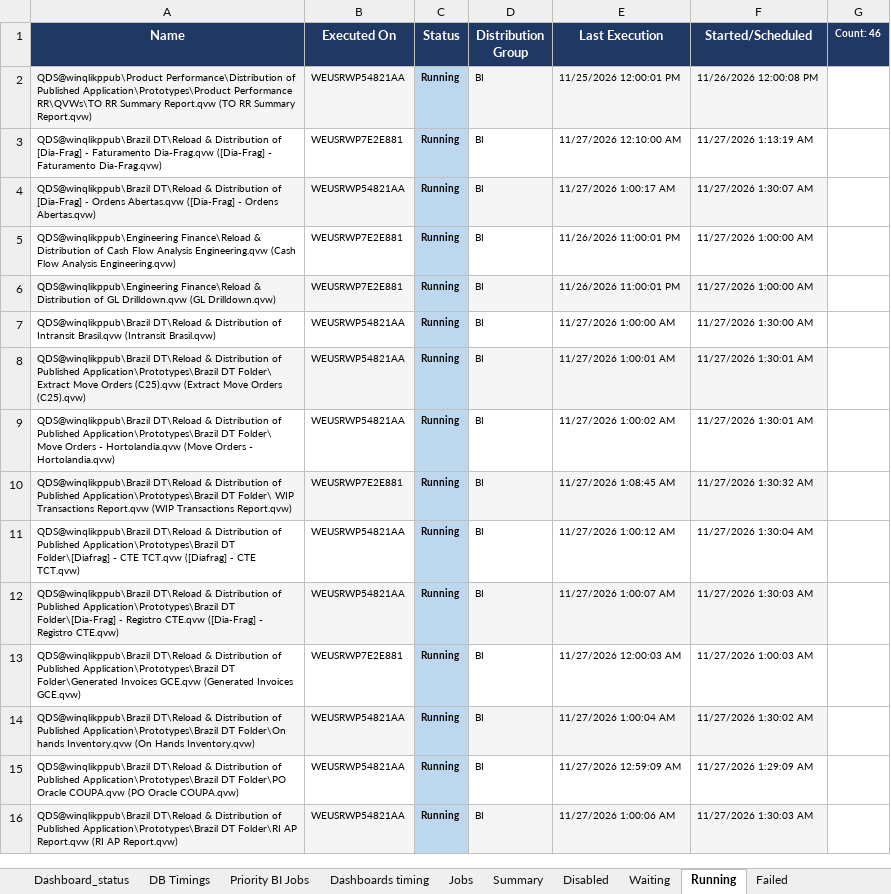
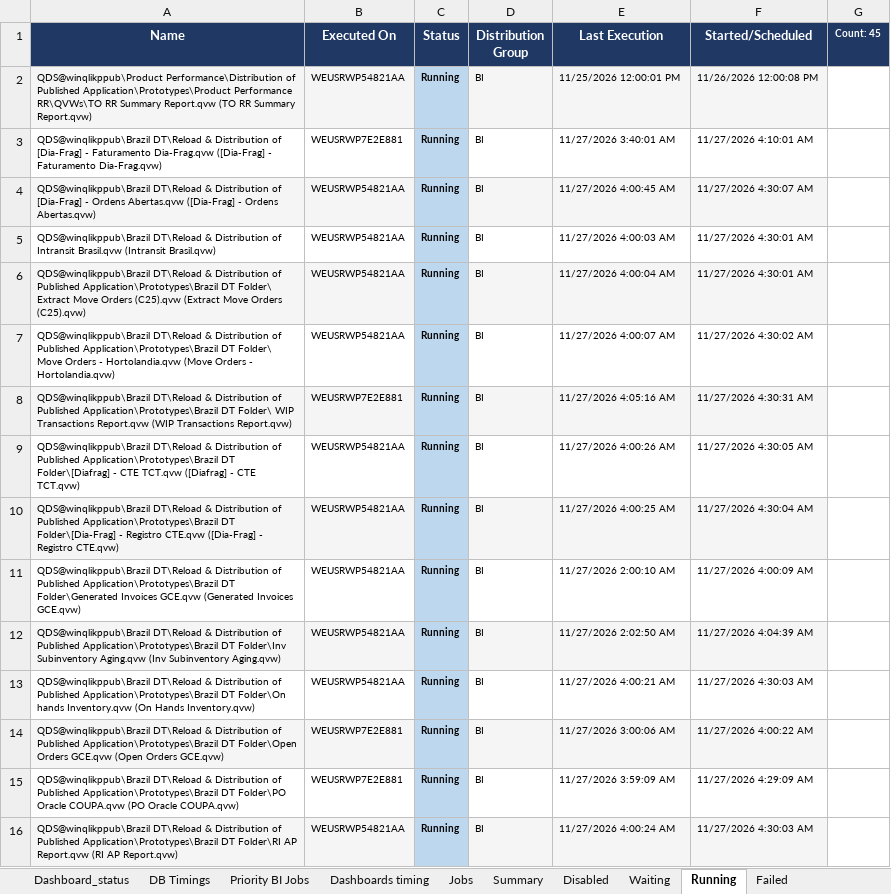
Before and after one commit to warriorcool1213-blip/Wabtec_Qlik_DB-s, an Excel workbook: Expected_sheet.xlsx, sheet Running, drawn as a sheet; only a part is shown; values as stored, in another font and other column widths than the file's, no borders; removed rows and columns are numbered as before the commit, all else as after; the diff covers the shown part only; the diff names each change by its address in the sheet, - before the commit and + after, or states it on an @@ line.

```diff
--- a/Expected_sheet.xlsx (sheet Running)
+++ b/Expected_sheet.xlsx (sheet Running)
-G1: Count: 46
+G1: Count: 45
-E3 (Last Execution): 11/27/2026 12:10:00 AM
+E3 (Last Execution): 11/27/2026 3:40:01 AM
-F3 (Started/Scheduled): 11/27/2026 1:13:19 AM
+F3 (Started/Scheduled): 11/27/2026 4:10:01 AM
-E4 (Last Execution): 11/27/2026 1:00:17 AM
+E4 (Last Execution): 11/27/2026 4:00:45 AM
-F4 (Started/Scheduled): 11/27/2026 1:30:07 AM
+F4 (Started/Scheduled): 11/27/2026 4:30:07 AM
-row 5: QDS@winqlikppub\Engineering Finance\Reload & Distribution of Cash Flow Analysis Engineering.qvw (Cash Flow Analysis Engineering.qvw) | WEUSRWP7E2E881 | Running | BI | 11/26/2026 11:00:01 PM | 11/27/2026 1:00:00 AM
-row 6: QDS@winqlikppub\Engineering Finance\Reload & Distribution of GL Drilldown.qvw (GL Drilldown.qvw) | WEUSRWP7E2E881 | Running | BI | 11/26/2026 11:00:01 PM | 11/27/2026 1:00:00 AM
-E5 (Last Execution): 11/27/2026 1:00:00 AM
+E5 (Last Execution): 11/27/2026 4:00:03 AM
-F5 (Started/Scheduled): 11/27/2026 1:30:00 AM
+F5 (Started/Scheduled): 11/27/2026 4:30:01 AM
-E6 (Last Execution): 11/27/2026 1:00:01 AM
+E6 (Last Execution): 11/27/2026 4:00:04 AM
-F6 (Started/Scheduled): 11/27/2026 1:30:01 AM
+F6 (Started/Scheduled): 11/27/2026 4:30:01 AM
-E7 (Last Execution): 11/27/2026 1:00:02 AM
+E7 (Last Execution): 11/27/2026 4:00:07 AM
-F7 (Started/Scheduled): 11/27/2026 1:30:01 AM
+F7 (Started/Scheduled): 11/27/2026 4:30:02 AM
-E8 (Last Execution): 11/27/2026 1:08:45 AM
+E8 (Last Execution): 11/27/2026 4:05:16 AM
-F8 (Started/Scheduled): 11/27/2026 1:30:32 AM
+F8 (Started/Scheduled): 11/27/2026 4:30:31 AM
-E9 (Last Execution): 11/27/2026 1:00:12 AM
+E9 (Last Execution): 11/27/2026 4:00:26 AM
-F9 (Started/Scheduled): 11/27/2026 1:30:04 AM
+F9 (Started/Scheduled): 11/27/2026 4:30:05 AM
-E10 (Last Execution): 11/27/2026 1:00:07 AM
+E10 (Last Execution): 11/27/2026 4:00:25 AM
-F10 (Started/Scheduled): 11/27/2026 1:30:03 AM
+F10 (Started/Scheduled): 11/27/2026 4:30:04 AM
-B11 (Executed On): WEUSRWP7E2E881
+B11 (Executed On): WEUSRWP54821AA
-E11 (Last Execution): 11/27/2026 12:00:03 AM
+E11 (Last Execution): 11/27/2026 2:00:10 AM
-F11 (Started/Scheduled): 11/27/2026 1:00:03 AM
+F11 (Started/Scheduled): 11/27/2026 4:00:09 AM
+row 12: QDS@winqlikppub\Brazil DT\Reload & Distribution of Published Application\Prototypes\Brazil DT Folder\Inv Subinventory Aging.qvw (Inv Subinventory Aging.qvw) | WEUSRWP54821AA | Running | BI | 11/27/2026 2:02:50 AM | 11/27/2026 4:04:39 AM
-A13:B13 fill: #F5F5F5
+A13:B13 fill: none
-D13:F13 fill: #F5F5F5
+D13:F13 fill: none
-E13 (Last Execution): 11/27/2026 1:00:04 AM
+E13 (Last Execution): 11/27/2026 4:00:21 AM
-F13 (Started/Scheduled): 11/27/2026 1:30:02 AM
+F13 (Started/Scheduled): 11/27/2026 4:30:03 AM
+row 14: QDS@winqlikppub\Brazil DT\Reload & Distribution of Published Application\Prototypes\Brazil DT Folder\Open Orders GCE.qvw (Open Orders GCE.qvw) | WEUSRWP7E2E881 | Running | BI | 11/27/2026 3:00:06 AM | 11/27/2026 4:00:22 AM
-B15 (Executed On): WEUSRWP54821AA
+B15 (Executed On): WEUSRWP7E2E881
-E15 (Last Execution): 11/27/2026 12:59:09 AM
+E15 (Last Execution): 11/27/2026 3:59:09 AM
-F15 (Started/Scheduled): 11/27/2026 1:29:09 AM
+F15 (Started/Scheduled): 11/27/2026 4:29:09 AM
-E16 (Last Execution): 11/27/2026 1:00:06 AM
+E16 (Last Execution): 11/27/2026 4:00:24 AM
-F16 (Started/Scheduled): 11/27/2026 1:30:03 AM
+F16 (Started/Scheduled): 11/27/2026 4:30:03 AM
```
Also changed, not shown: 8 added rows, 9 removed rows, 44 edited cells and cell formats elsewhere in this sheet, sheet Jobs, sheet Waiting, sheet Dashboard_status, sheet Summary, sheet Dashboard_Alerts_PA, sheet DB Timings, 3 more sheets.
